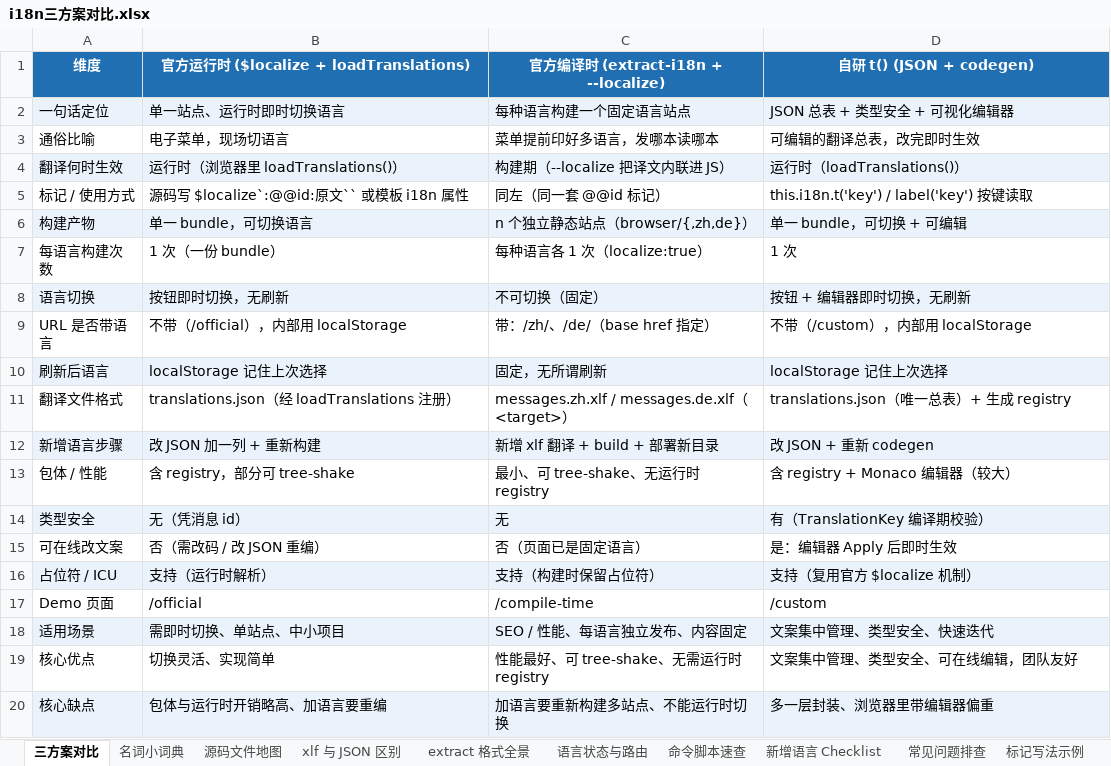
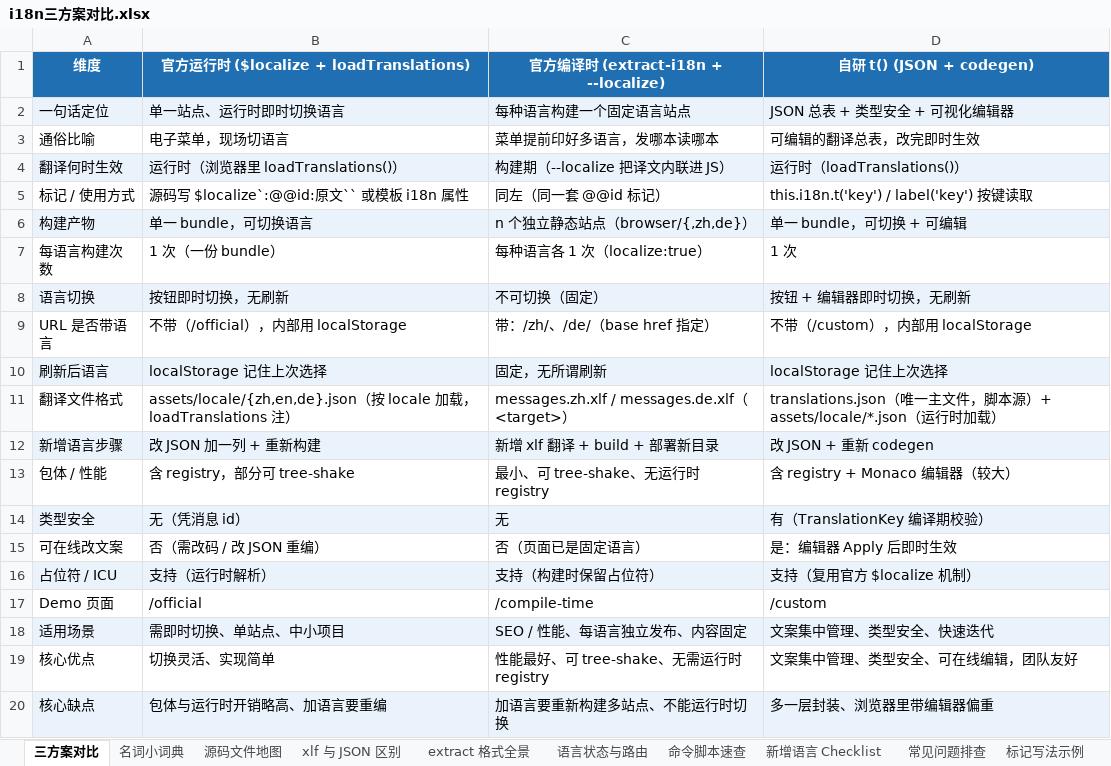
Before and after one commit to fourmigh/AngularProjects, an Excel workbook: i18n-demo/docs/i18n三方案对比.xlsx, sheet 三方案对比, drawn as a sheet; values as stored, in another font and other column widths than the file's, no borders; the diff names each change by its address in the sheet, - before the commit and + after, or states it on an @@ line.

```diff
--- a/i18n-demo/docs/i18n三方案对比.xlsx (sheet 三方案对比)
+++ b/i18n-demo/docs/i18n三方案对比.xlsx (sheet 三方案对比)
-B11: translations.json（经 loadTranslations 注册）
+B11: assets/locale/{zh,en,de}.json（按 locale 加载，loadTranslations 注）
-D11 (自研 t() (JSON + codegen)): …唯一总表）+ 生成 registry
+D11 (自研 t() (JSON + codegen)): …唯一主文件，脚本源）+ assets/locale/*.json（运行时加载）
```
Also changed, not shown: sheet xlf 与 JSON 区别, sheet 源码文件地图, sheet 名词小词典, 9 other files.
